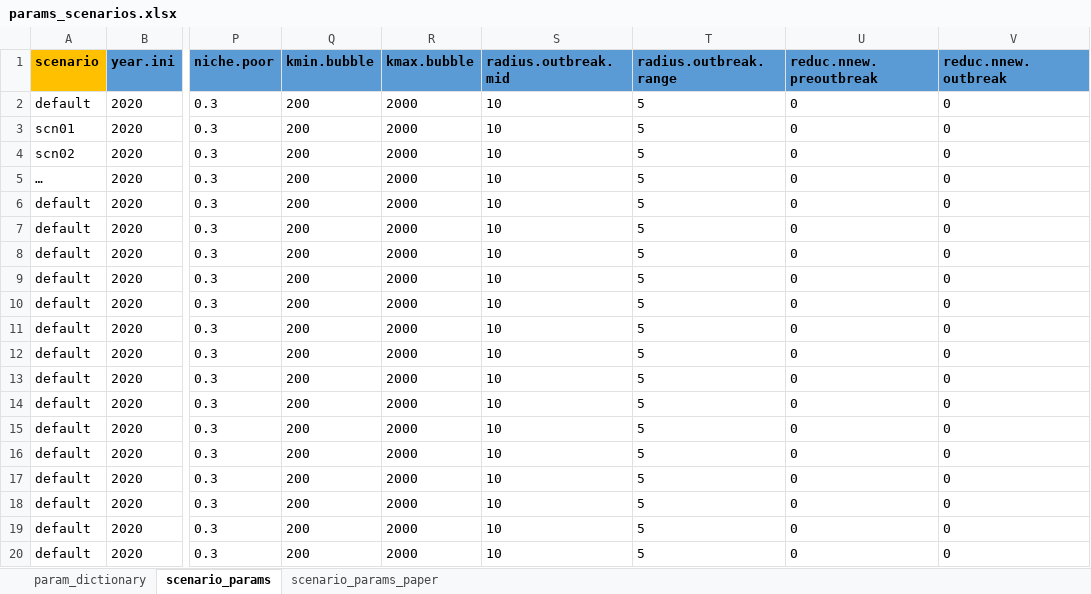
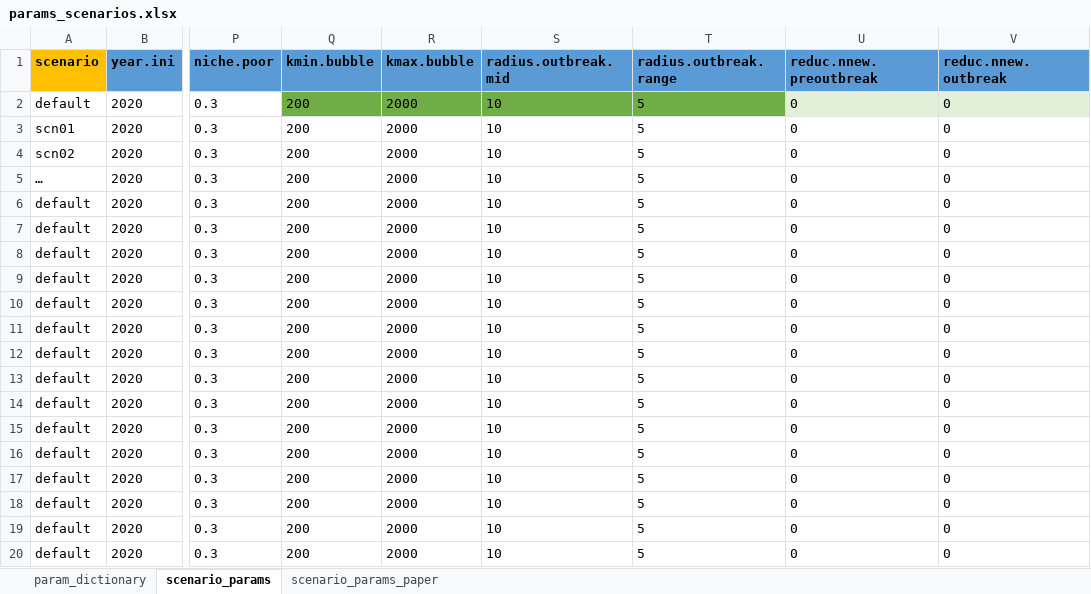
Before and after one commit to quimcanellestrabal/AP-SBW, an Excel workbook: scripts/params_scenarios.xlsx, sheet scenario_params, drawn as a sheet; only a part is shown, gaps mark what is left out; values as stored, in another font and other column widths than the file's, no borders; the diff names each change by its address in the sheet, - before the commit and + after, or states it on an @@ line.

```diff
--- a/scripts/params_scenarios.xlsx (sheet scenario_params)
+++ b/scripts/params_scenarios.xlsx (sheet scenario_params)
-Q2:T2 fill: none
+Q2:T2 fill: #70AD47
-U2:V2 fill: none
+U2:V2 fill: #E2F0D9
```
Also changed, not shown: 2 other files.
